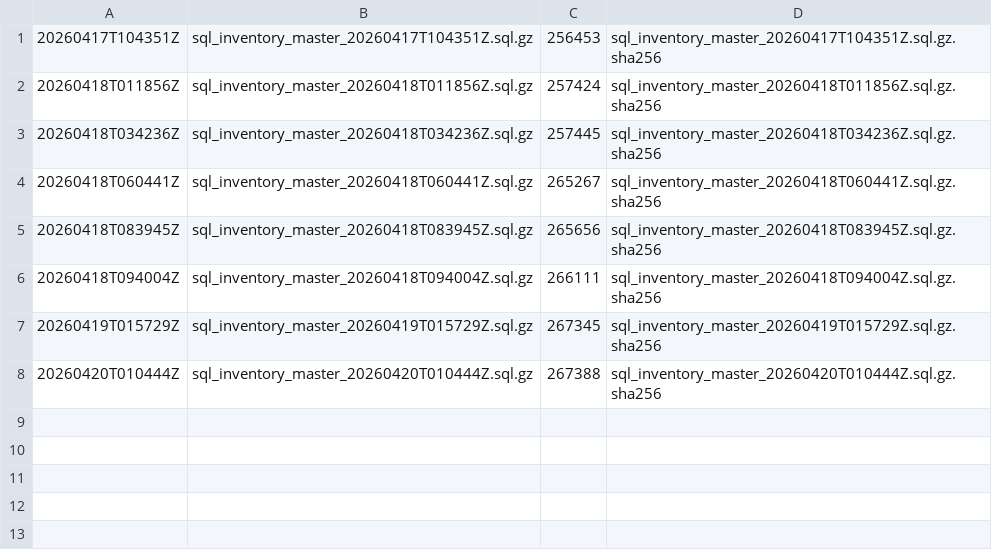
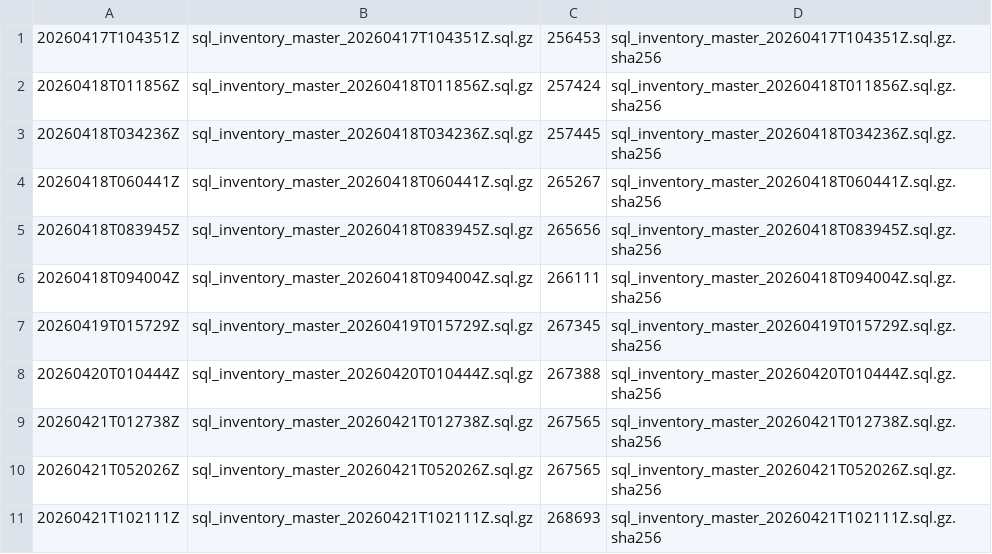
Before and after one commit to IntuitiveCreations2705/REAL-ED-INVENTORY-main-2, a CSV file: inventory_app/backups/backup_manifest.csv, drawn as a sheet.

```diff
--- a/inventory_app/backups/backup_manifest.csv
+++ b/inventory_app/backups/backup_manifest.csv
@@ -8 +8,4 @@
 20260420T010444Z,sql_inventory_master_20260420T010444Z.sql.gz,267388,sql_inventory_master_20260420T010444Z.sql.gz.sha256
+20260421T012738Z,sql_inventory_master_20260421T012738Z.sql.gz,267565,sql_inventory_master_20260421T012738Z.sql.gz.sha256
+20260421T052026Z,sql_inventory_master_20260421T052026Z.sql.gz,267565,sql_inventory_master_20260421T052026Z.sql.gz.sha256
+20260421T102111Z,sql_inventory_master_20260421T102111Z.sql.gz,268693,sql_inventory_master_20260421T102111Z.sql.gz.sha256
```
Also changed, not shown: 13 other files.
